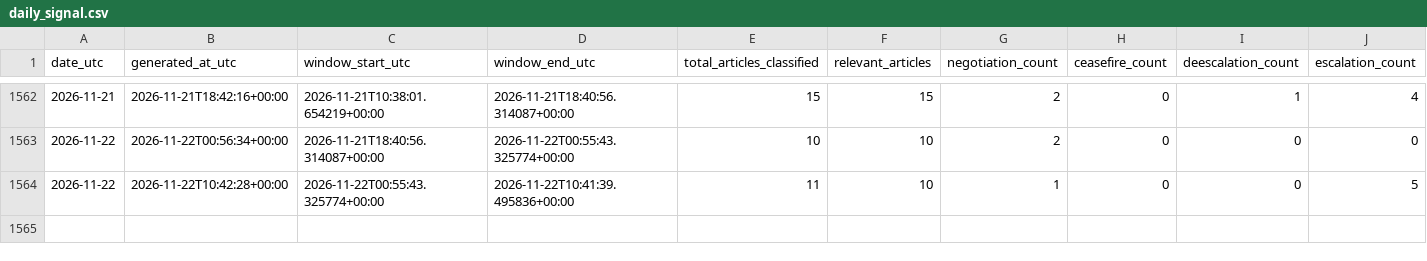
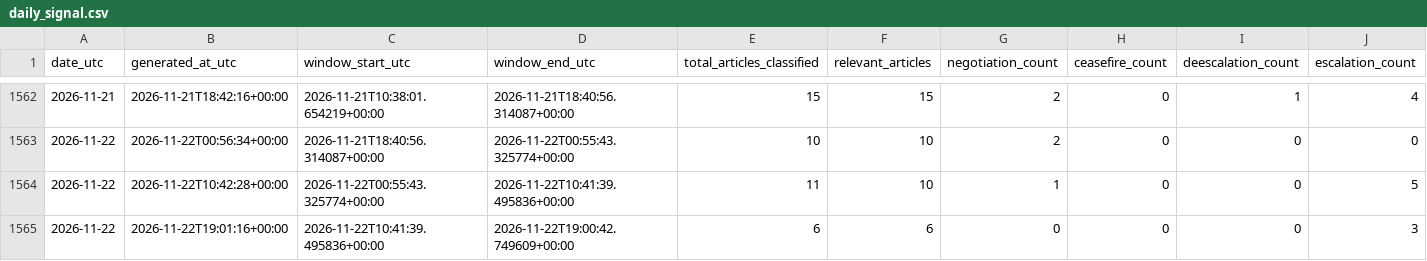
Before and after one commit to wcurew/iran-us-war-tracker, a CSV file: data/daily_signal.csv, drawn as a sheet; only a part is shown, gaps mark what is left out; rows hold the shown columns only; the diff names each change by its address in the sheet, - before the commit and + after, or states it on an @@ line.

```diff
--- a/data/daily_signal.csv
+++ b/data/daily_signal.csv
+row 1565: 2026-11-22 | 2026-11-22T19:01:16+00:00 | 2026-11-22T10:41:39.495836+00:00 | 2026-11-22T19:00:42.749609+00:00 | 6 | 6 | 0 | 0 | 0 | 3
```
Also changed, not shown: 5 other files.
